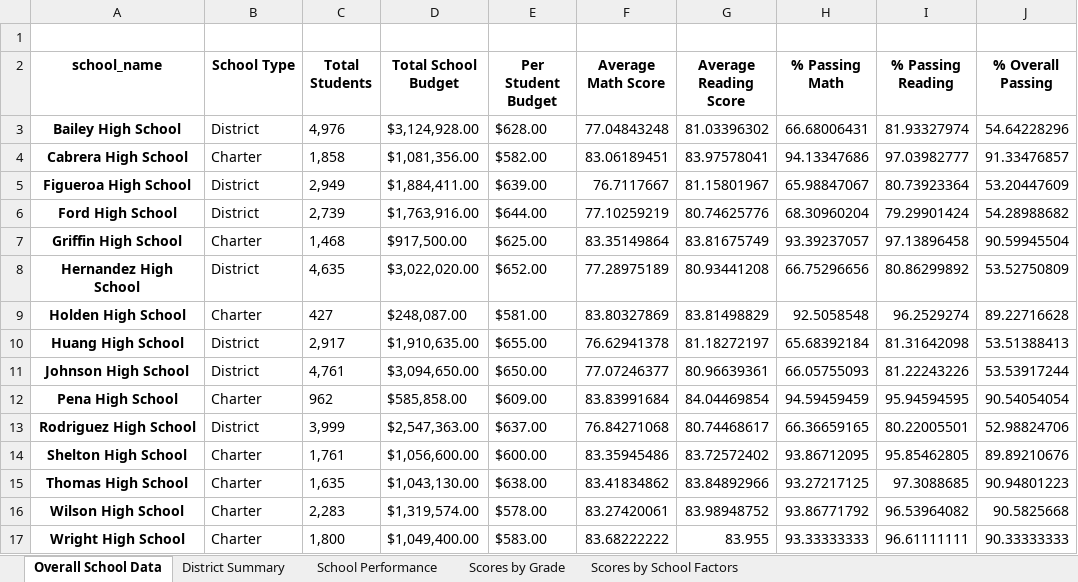
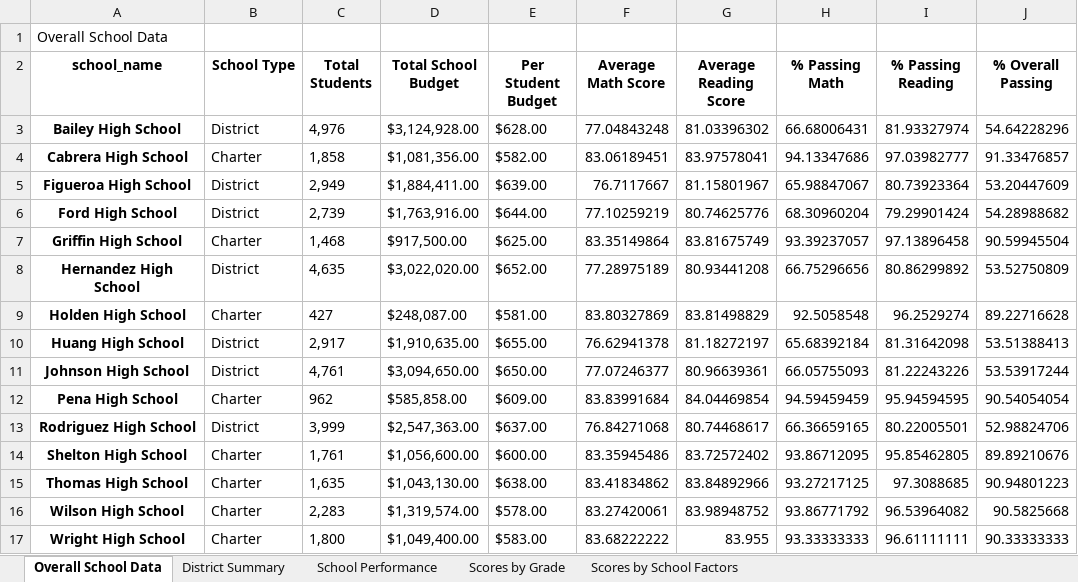
Before and after one commit to brianna-mitri/pandas-challenge, an Excel workbook: Output/PyCitySchools_Output.xlsx, sheet Overall School Data, drawn as a sheet; only a part is shown; values as stored, in another font and other column widths than the file's, no borders; the diff names each change by its address in the sheet, - before the commit and + after, or states it on an @@ line.

```diff
--- a/Output/PyCitySchools_Output.xlsx (sheet Overall School Data)
+++ b/Output/PyCitySchools_Output.xlsx (sheet Overall School Data)
-A1 (school_name): (empty)
+A1 (school_name): Overall School Data
```
Also changed, not shown: sheet Scores by School Factors, sheet School Performance, sheet Scores by Grade, sheet District Summary, 1 other file.
